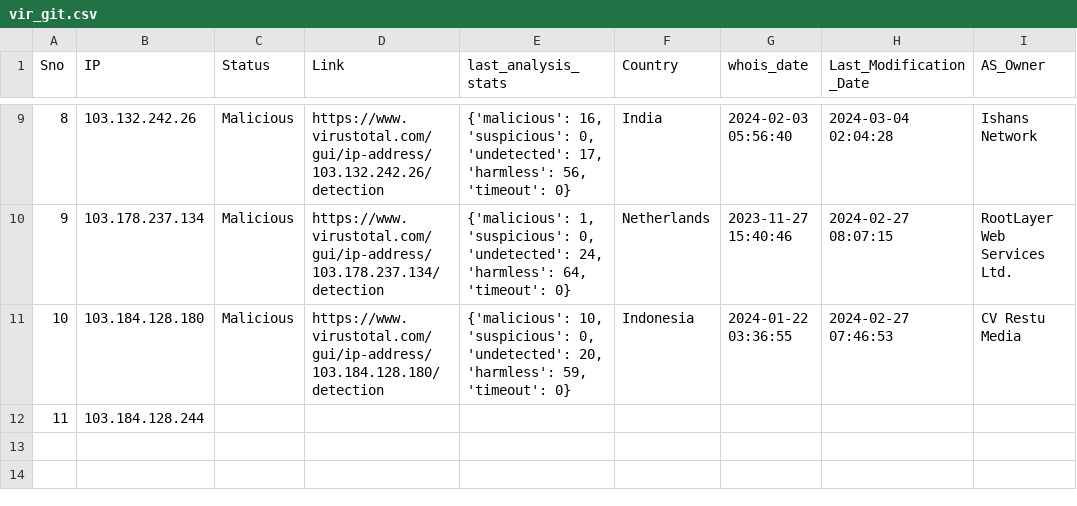
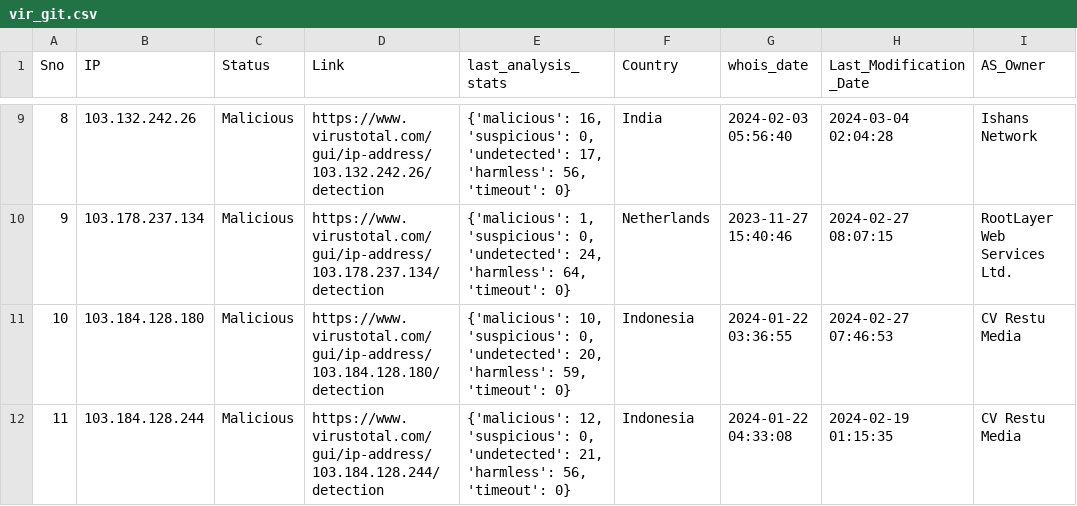
Before and after one commit to ProSehran/testing, a CSV file: vir_git.csv, drawn as a sheet; only a part is shown, gaps mark what is left out.

Commit message:
Update file with new data

```diff
--- a/vir_git.csv
+++ b/vir_git.csv
@@ -11,2 +11,2 @@ Sno,IP,Status,Link,last_analysis_stats,Country,whois_date,Last_Modification_Date
 10,103.184.128.180,Malicious,https://www.virustotal.com/gui/ip-address/103.184.128.180/detection,"{'malicious': 10, 'suspicious': 0, 'undetected': 20, 'harmless': 59, 'timeout': 0}",Indonesia,2024-01-22 03:36:55,2024-02-27 07:46:53,CV Restu Media
-11,103.184.128.244,,,,,,,
+11,103.184.128.244,Malicious,https://www.virustotal.com/gui/ip-address/103.184.128.244/detection,"{'malicious': 12, 'suspicious': 0, 'undetected': 21, 'harmless': 56, 'timeout': 0}",Indonesia,2024-01-22 04:33:08,2024-02-19 01:15:35,CV Restu Media
```
